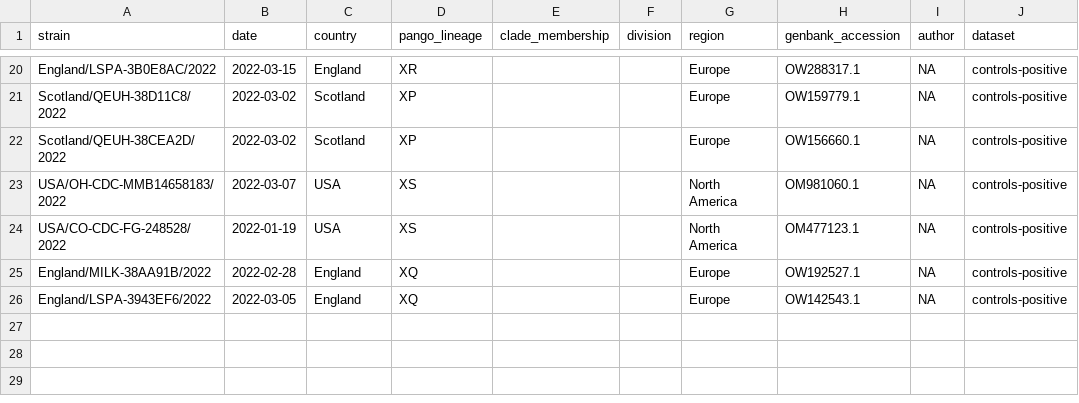
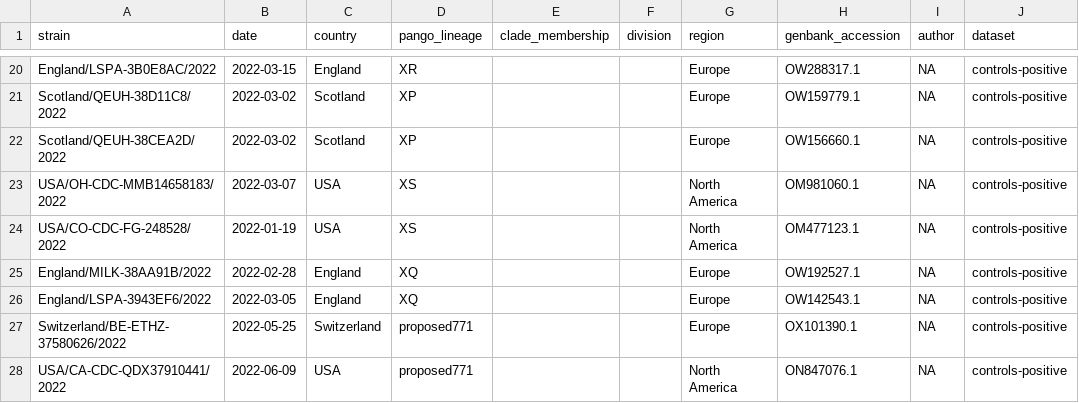
Before and after one commit to ktmeaton/ncov-recombinant, a TSV file: data/controls-positive/metadata.tsv, drawn as a sheet; only a part is shown, gaps mark what is left out.

Commit message:
dataset: add proposed771 to controls for #51

```diff
--- a/data/controls-positive/metadata.tsv
+++ b/data/controls-positive/metadata.tsv
@@ -26 +26,3 @@ England/MILK-38AA91B/2022	2022-02-28	England	XQ			Europe	OW192527.1	NA	controls-
 England/LSPA-3943EF6/2022	2022-03-05	England	XQ			Europe	OW142543.1	NA	controls-positive
+Switzerland/BE-ETHZ-37580626/2022	2022-05-25	Switzerland	proposed771			Europe	OX101390.1	NA	controls-positive
+USA/CA-CDC-QDX37910441/2022	2022-06-09	USA	proposed771			North America	ON847076.1	NA	controls-positive
```
Also changed, not shown: data/controls/metadata.tsv, 2 other files.
